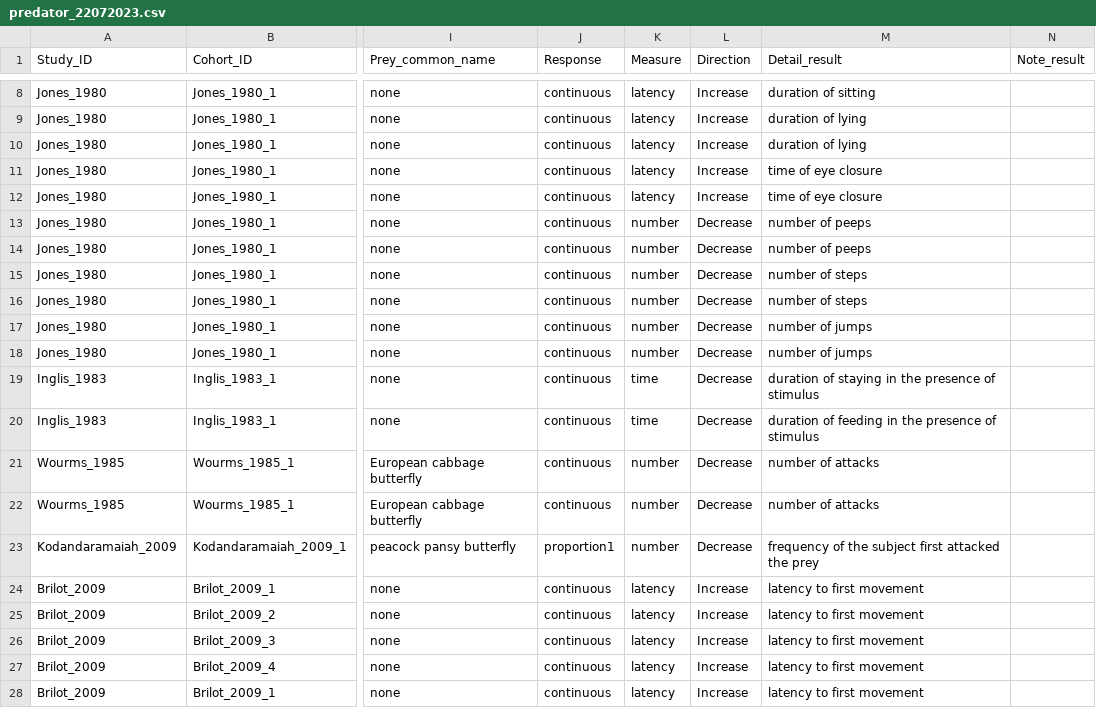
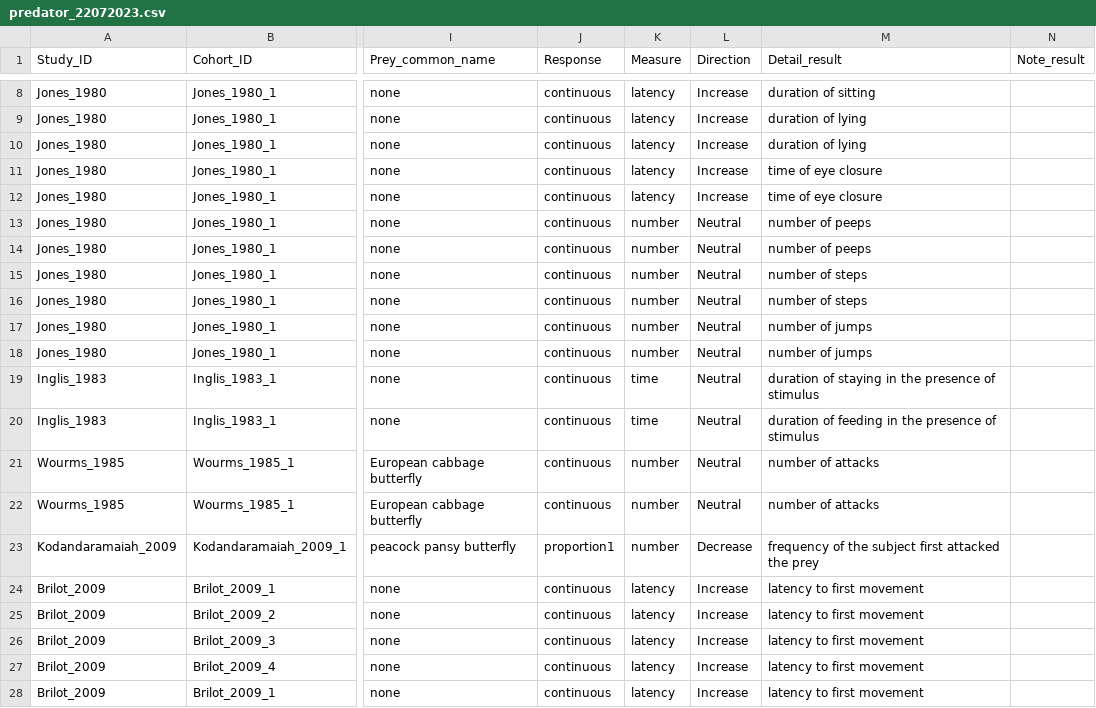
Before and after one commit to Ayumi-495/eyespot, a CSV file: data/predator_22072023.csv, drawn as a sheet; only a part is shown, gaps mark what is left out; the diff covers the shown part only; the diff names each change by its address in the sheet, - before the commit and + after, or states it on an @@ line.

```diff
--- a/data/predator_22072023.csv
+++ b/data/predator_22072023.csv
-L13:L22 (Direction): Decrease
+L13:L22 (Direction): Neutral
```
Also changed, not shown: 18 edited cells elsewhere in this file, data/all_31072023.csv, data/prey_22072023.csv.
